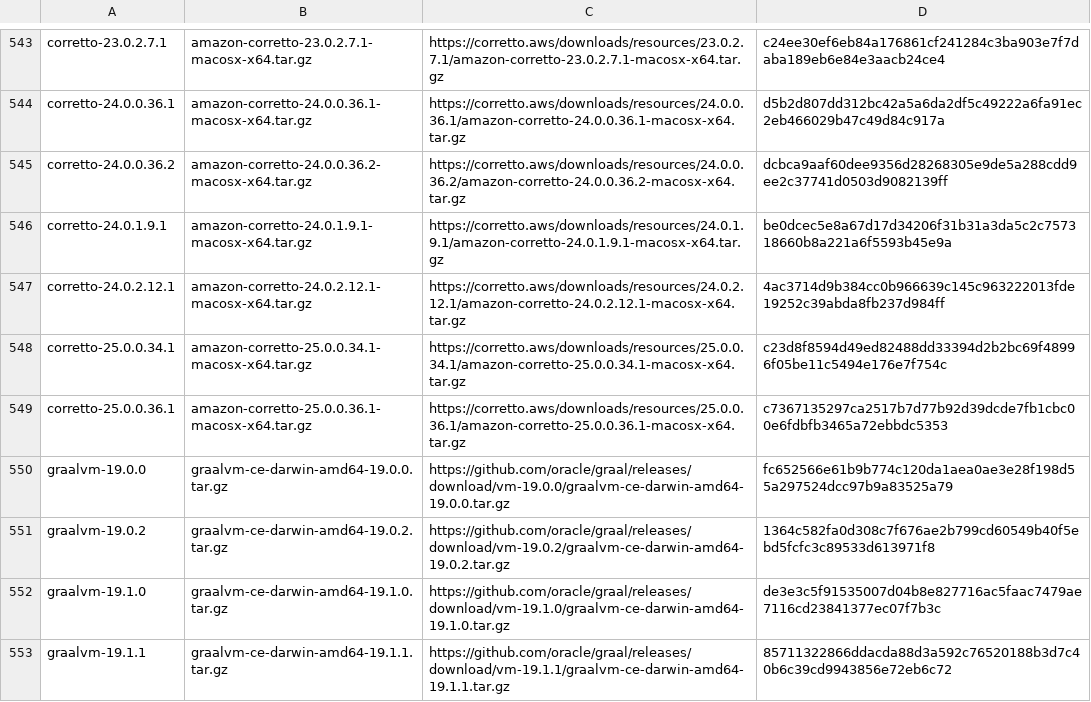
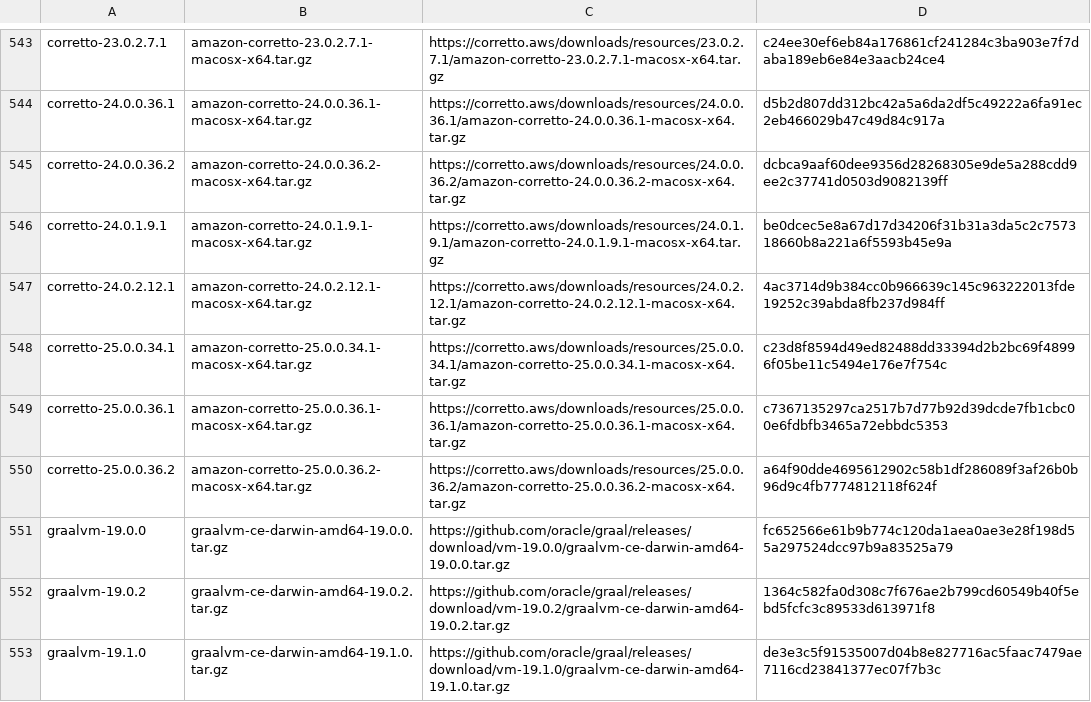
Before and after one commit to sh41/asdf-java, a TSV file: data/jdk-macosx-x86_64-ga.tsv, drawn as a sheet; only a part is shown, gaps mark what is left out; the shorter side is filled out with more unchanged rows; the diff names each change by its address in the sheet, - before the commit and + after, or states it on an @@ line.

```diff
--- a/data/jdk-macosx-x86_64-ga.tsv
+++ b/data/jdk-macosx-x86_64-ga.tsv
+row 550: corretto-25.0.0.36.2 | amazon-corretto-25.0.0.36.2-macosx-x64.tar.gz | https://corretto.aws/downloads/resources/25.0.0.36.2/amazon-corretto-25.0.0.36.2-macosx-x64.tar.gz | a64f90dde4695612902c58b1df286089f3af26b0b96d9c4fb7774812118f624f
```
Also changed, not shown: data/jdk-macosx-aarch64-all.tsv, data/jdk-macosx-aarch64-ga.tsv, 9 other files.
